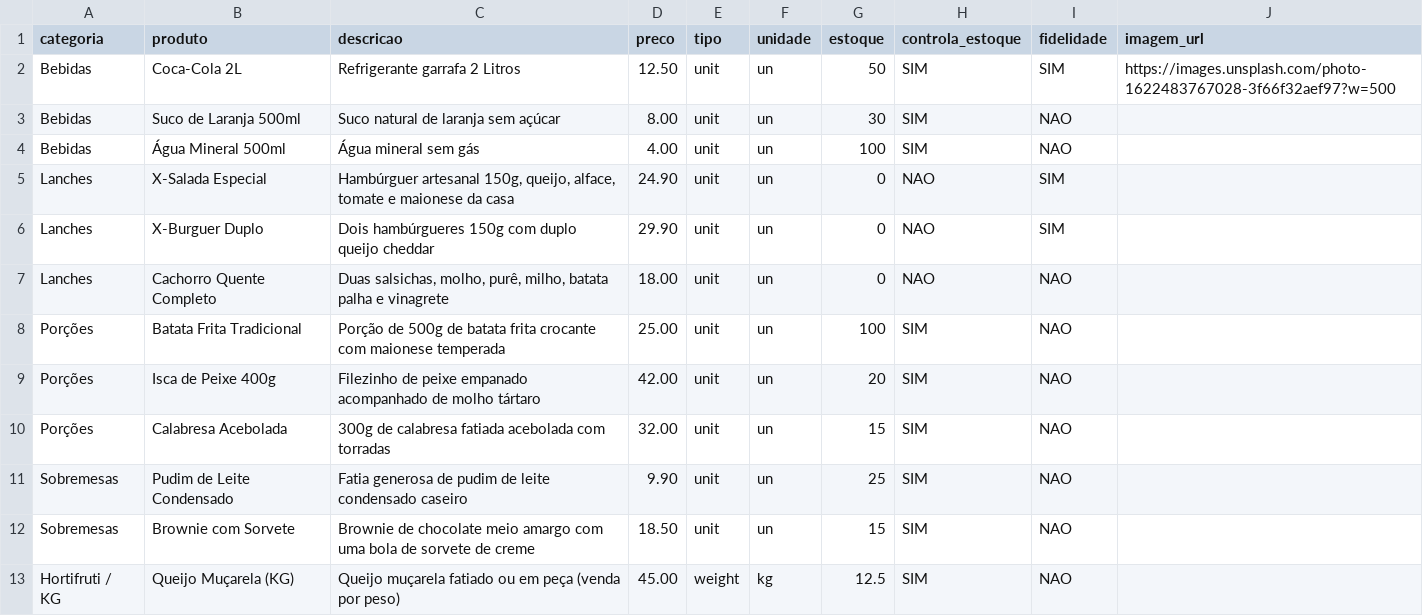
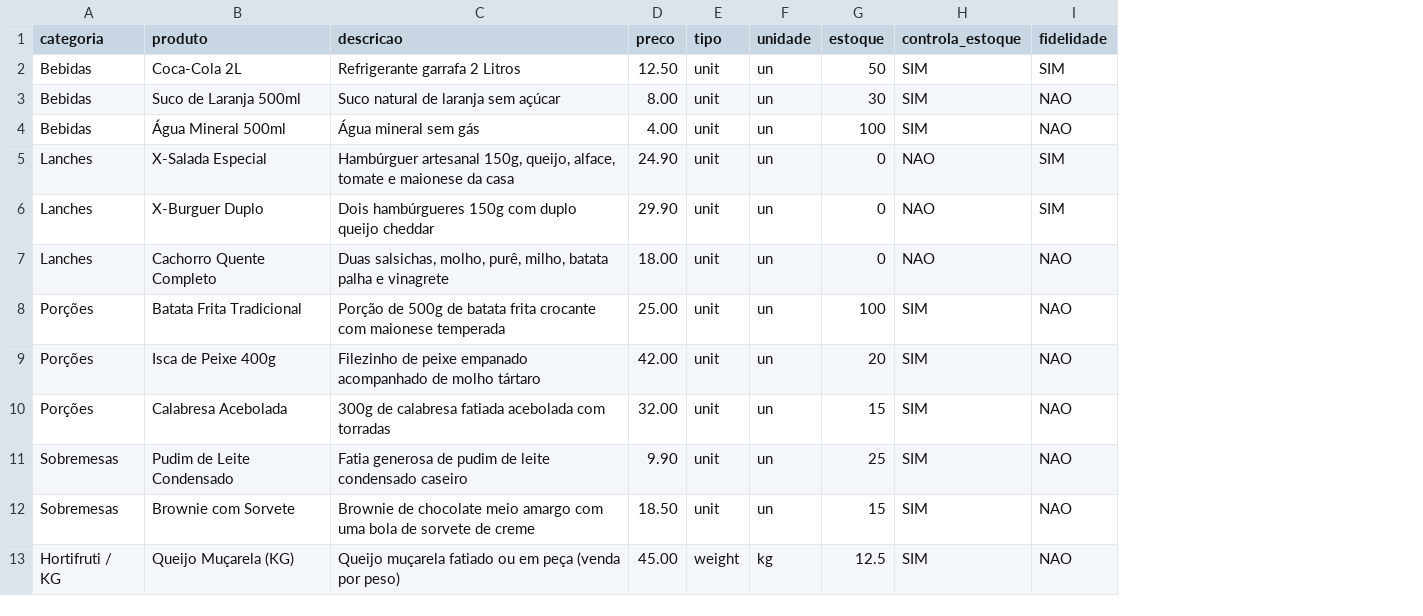
Before and after one commit to danielmourati/izyfood, a CSV file: public/modelo_importacao_produtos_categorias.csv, drawn as a sheet; the diff names each change by its address in the sheet, - before the commit and + after, or states it on an @@ line.

```diff
--- a/public/modelo_importacao_produtos_categorias.csv
+++ b/public/modelo_importacao_produtos_categorias.csv
-column J (imagem_url), row 2: https://images.unsplash.com/photo-1622483767028-3f66f32aef97?w=500
```
